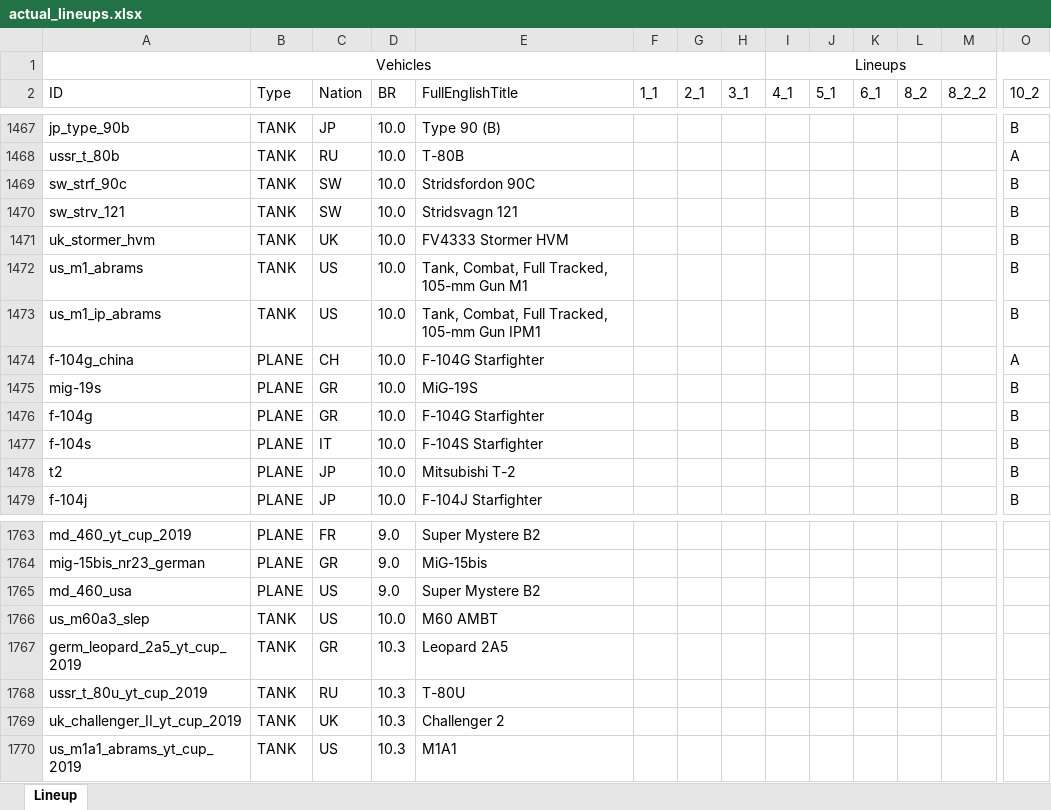
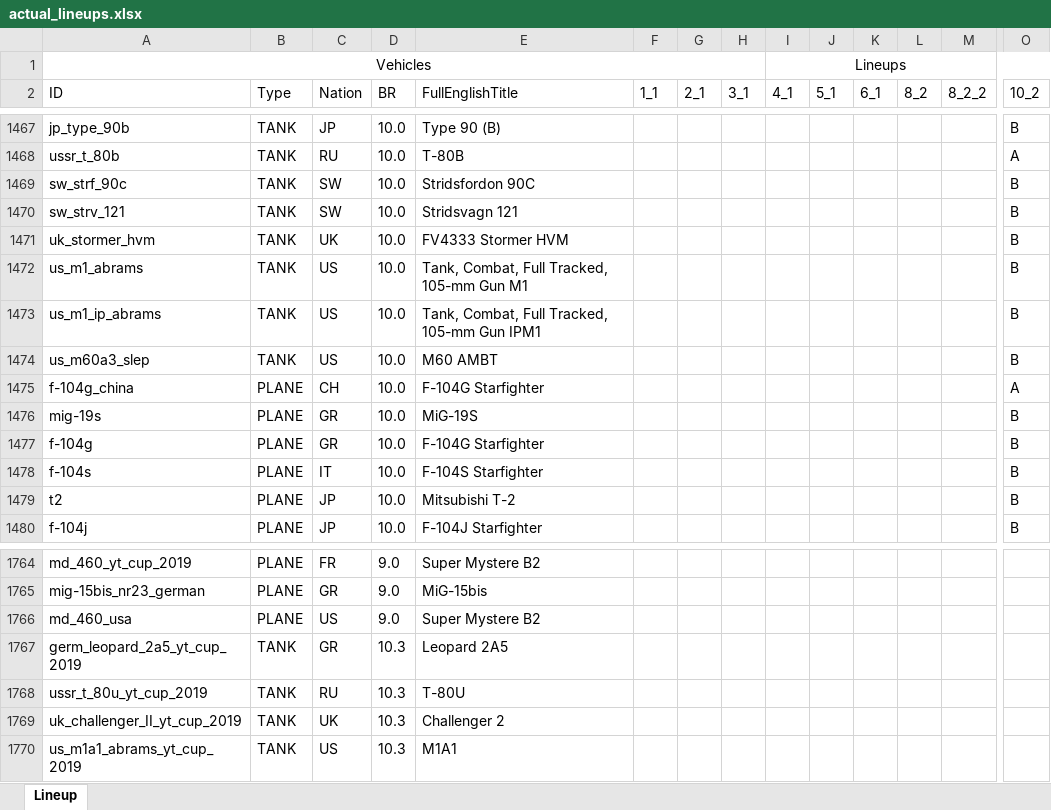
Before and after one commit to runaloop/ThunderSimLineup, an Excel workbook: actual_lineups.xlsx, sheet Lineup, drawn as a sheet; only a part is shown, gaps mark what is left out; values as stored, in another font and other column widths than the file's, no borders; table styles not drawn; removed rows and columns are numbered as before the commit, all else as after; rows hold the shown columns only; the diff names each change by its address in the sheet, - before the commit and + after, or states it on an @@ line.

```diff
--- a/actual_lineups.xlsx (sheet Lineup)
+++ b/actual_lineups.xlsx (sheet Lineup)
+row 1474: us_m60a3_slep | TANK | US | 10.0 | M60 AMBT |  |  |  |  |  |  |  |  | B
-row 1766: us_m60a3_slep | TANK | US | 10.0 | M60 AMBT
```
Also changed, not shown: 4 other files.
